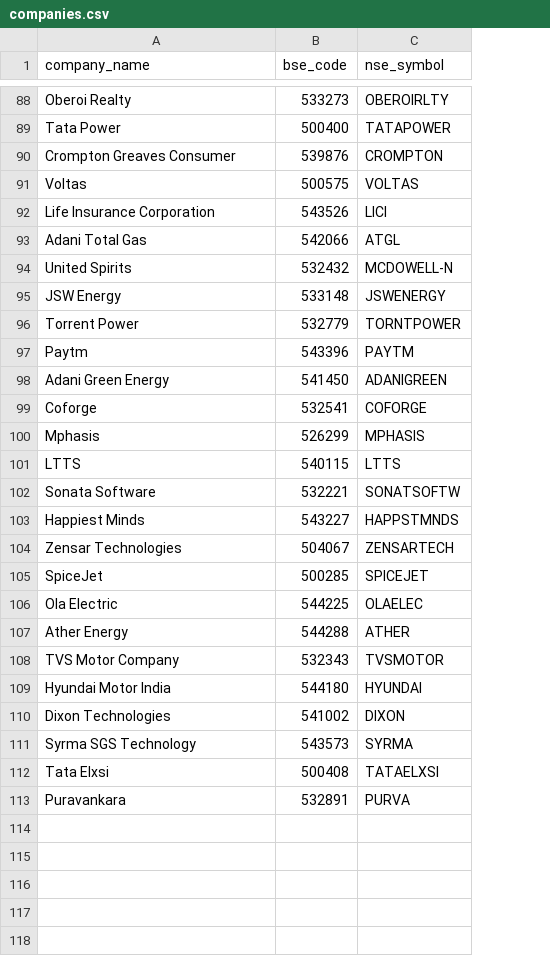
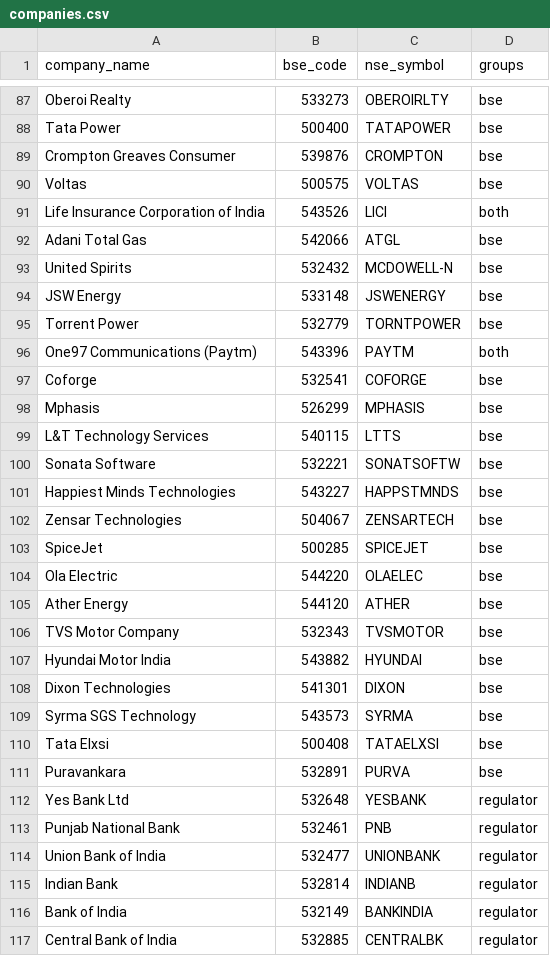
Before and after one commit to nehaljourno/my-bse-alerts, a CSV file: companies.csv, drawn as a sheet; only a part is shown, gaps mark what is left out; removed rows and columns are numbered as before the commit, all else as after; the diff covers the shown part only; the diff names each change by its address in the sheet, - before the commit and + after, or states it on an @@ line.

Commit message:
Update companies.csv

```diff
--- a/companies.csv
+++ b/companies.csv
+column D (groups), rows 87-111: bse | bse | bse | bse | both | bse | bse | bse | bse | both | bse | bse | bse | bse | bse | bse | bse | bse | bse | bse | bse | bse | bse | bse | bse
-A91 (company_name): Life Insurance Corporation
+A91 (company_name): Life Insurance Corporation of India
-A96 (company_name): Paytm
+A96 (company_name): One97 Communications (Paytm)
-row 98: Adani Green Energy | 541450 | ADANIGREEN
-A99 (company_name): LTTS
+A99 (company_name): L&T Technology Services
-A101 (company_name): Happiest Minds
+A101 (company_name): Happiest Minds Technologies
-B104 (bse_code): 544225
+B104 (bse_code): 544220
-B105 (bse_code): 544288
+B105 (bse_code): 544120
-B107 (bse_code): 544180
+B107 (bse_code): 543882
-B108 (bse_code): 541002
+B108 (bse_code): 541301
+row 112: Yes Bank Ltd | 532648 | YESBANK | regulator
+row 113: Punjab National Bank | 532461 | PNB | regulator
+row 114: Union Bank of India | 532477 | UNIONBANK | regulator
+row 115: Indian Bank | 532814 | INDIANB | regulator
+row 116: Bank of India | 532149 | BANKINDIA | regulator
+row 117: Central Bank of India | 532885 | CENTRALBK | regulator
```
Also changed, not shown: 23 added rows, 1 removed row and 10 edited cells elsewhere in this file.
